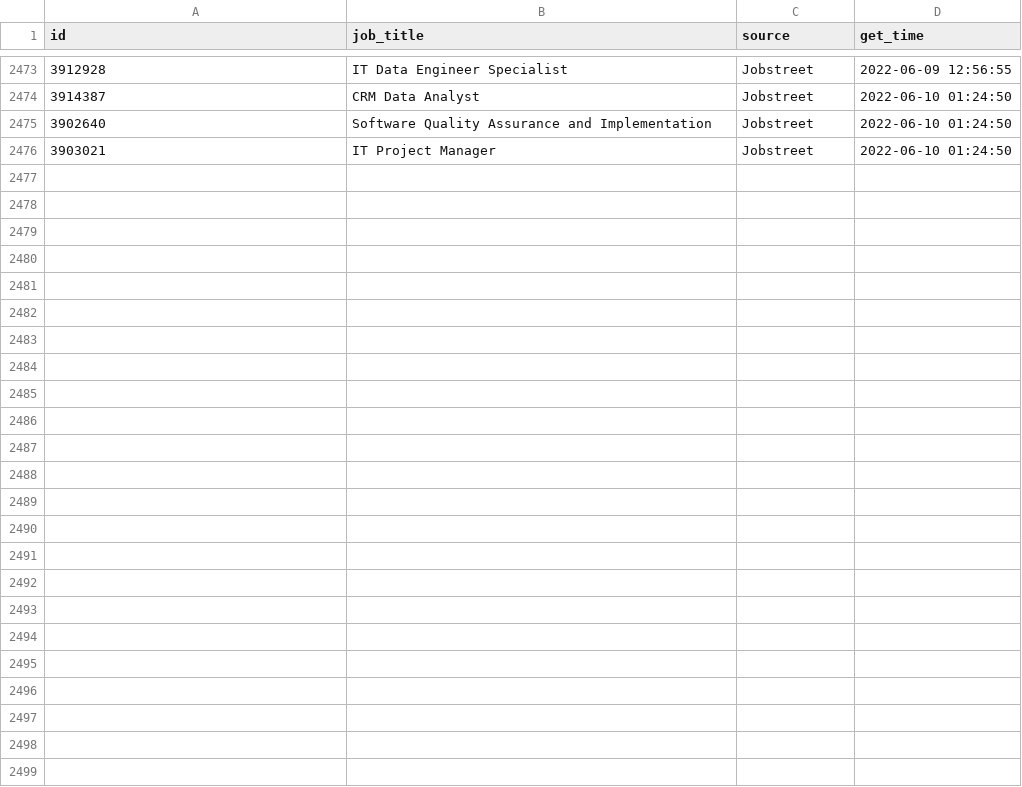
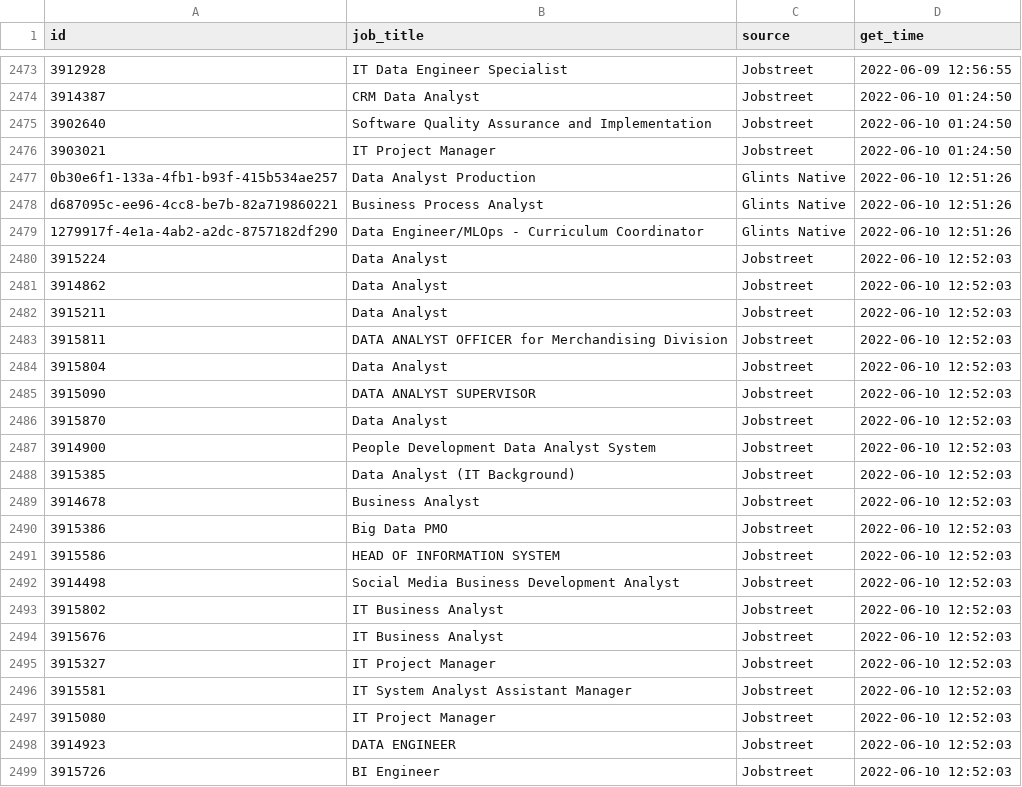
Before and after one commit to akherlan/jobvacancy, a CSV file: output/scraped.csv, drawn as a sheet; only a part is shown, gaps mark what is left out.

```diff
--- a/output/scraped.csv
+++ b/output/scraped.csv
@@ -2476 +2476,24 @@
 "3903021","IT Project Manager","Jobstreet",2022-06-10 01:24:50
+"0b30e6f1-133a-4fb1-b93f-415b534ae257","Data Analyst Production","Glints Native",2022-06-10 12:51:26
+"d687095c-ee96-4cc8-be7b-82a719860221","Business Process Analyst","Glints Native",2022-06-10 12:51:26
+"1279917f-4e1a-4ab2-a2dc-8757182df290","Data Engineer/MLOps - Curriculum Coordinator","Glints Native",2022-06-10 12:51:26
+"3915224","Data Analyst","Jobstreet",2022-06-10 12:52:03
+"3914862","Data Analyst","Jobstreet",2022-06-10 12:52:03
+"3915211","Data Analyst","Jobstreet",2022-06-10 12:52:03
+"3915811","DATA ANALYST OFFICER for Merchandising Division","Jobstreet",2022-06-10 12:52:03
+"3915804","Data Analyst","Jobstreet",2022-06-10 12:52:03
+"3915090","DATA ANALYST SUPERVISOR","Jobstreet",2022-06-10 12:52:03
+"3915870","Data Analyst","Jobstreet",2022-06-10 12:52:03
+"3914900","People Development Data Analyst System","Jobstreet",2022-06-10 12:52:03
+"3915385","Data Analyst (IT Background)","Jobstreet",2022-06-10 12:52:03
+"3914678","Business Analyst","Jobstreet",2022-06-10 12:52:03
+"3915386","Big Data PMO","Jobstreet",2022-06-10 12:52:03
+"3915586","HEAD OF INFORMATION SYSTEM","Jobstreet",2022-06-10 12:52:03
+"3914498","Social Media Business Development Analyst","Jobstreet",2022-06-10 12:52:03
+"3915802","IT Business Analyst","Jobstreet",2022-06-10 12:52:03
+"3915676","IT Business Analyst","Jobstreet",2022-06-10 12:52:03
+"3915327","IT Project Manager","Jobstreet",2022-06-10 12:52:03
+"3915581","IT System Analyst Assistant Manager","Jobstreet",2022-06-10 12:52:03
+"3915080","IT Project Manager","Jobstreet",2022-06-10 12:52:03
+"3914923","DATA ENGINEER","Jobstreet",2022-06-10 12:52:03
+"3915726","BI Engineer","Jobstreet",2022-06-10 12:52:03
```
Also changed, not shown: output/posted.csv.
